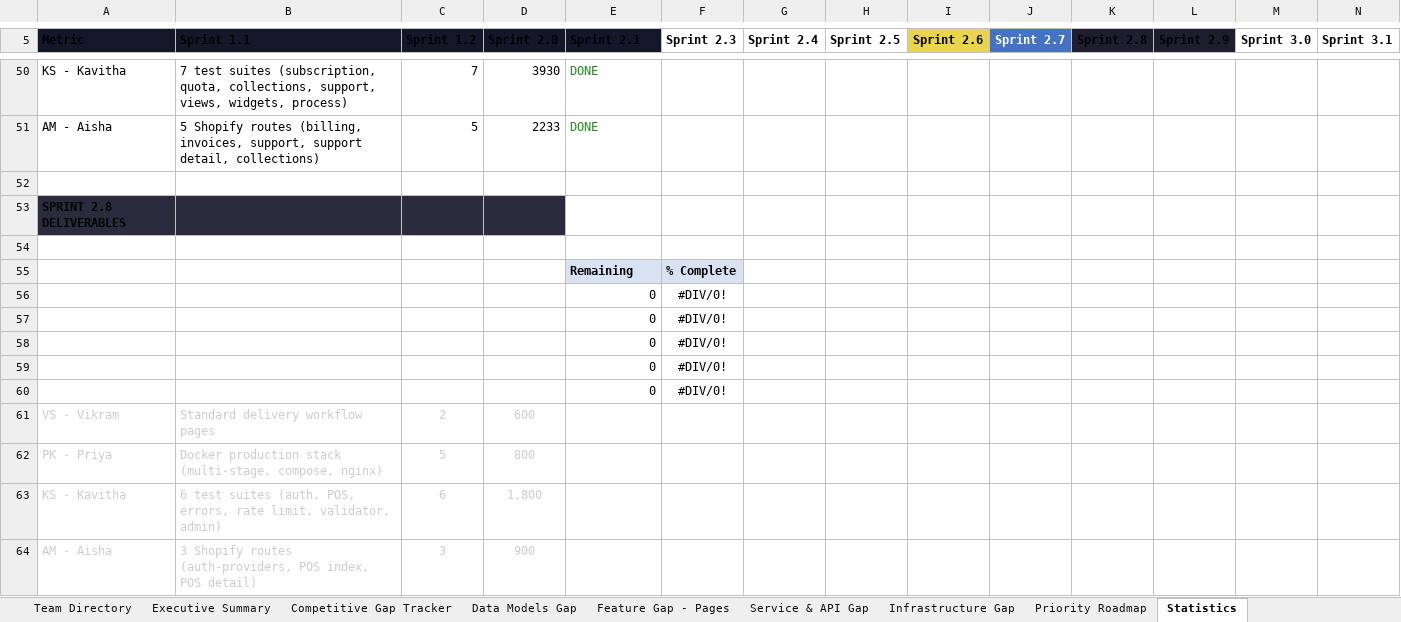
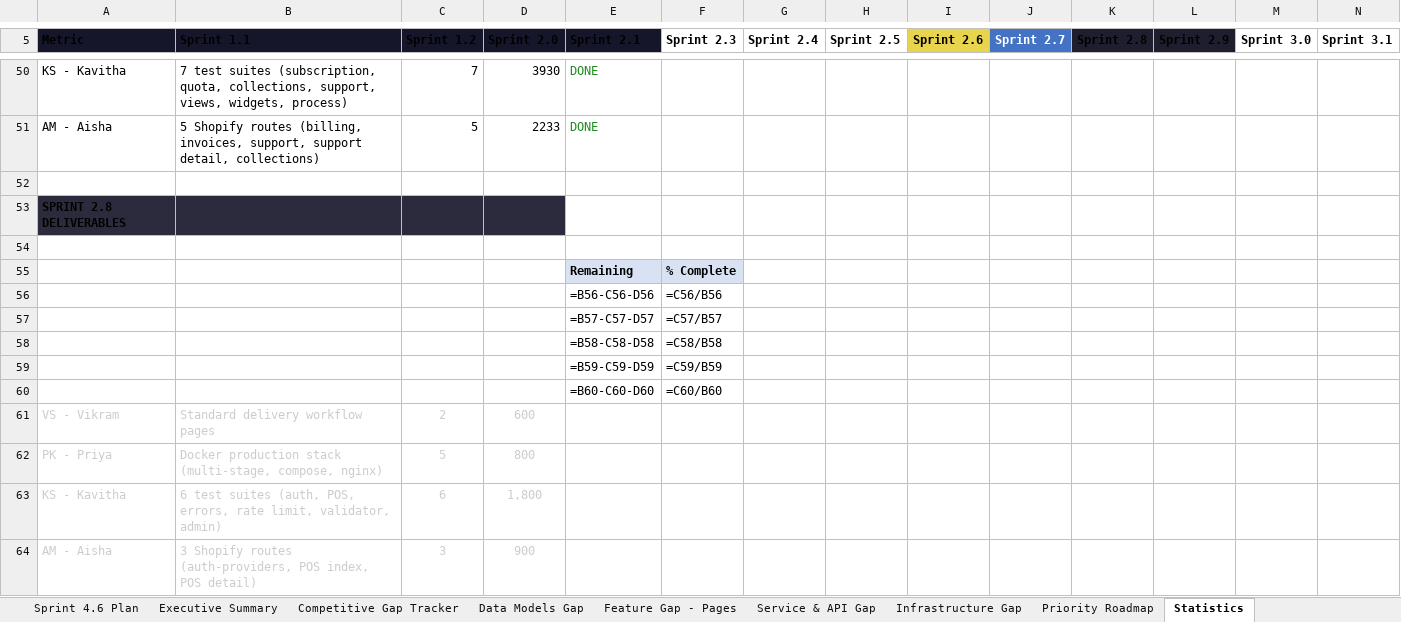
Before and after one commit to wityliti/witylogix, an Excel workbook: witylogix-sprint-tracker.xlsx, sheet Statistics, drawn as a sheet; only a part is shown, gaps mark what is left out; values as stored, in another font and other column widths than the file's, no borders; formulas without a stored value are shown as written; removed rows and columns are numbered as before the commit, all else as after; rows hold the shown columns only; the diff names each change by its address in the sheet, - before the commit and + after, or states it on an @@ line.

```diff
--- a/witylogix-sprint-tracker.xlsx (sheet Statistics)
+++ b/witylogix-sprint-tracker.xlsx (sheet Statistics)
+sheet tab: Sprint 4.6 Plan
-row 56:  |  |  |  | 0 | #DIV/0!
-row 57:  |  |  |  | 0 | #DIV/0!
-row 58:  |  |  |  | 0 | #DIV/0!
-row 59:  |  |  |  | 0 | #DIV/0!
-row 60:  |  |  |  | 0 | #DIV/0!
+row 56:  |  |  |  | =B56-C56-D56 | =C56/B56
+row 57:  |  |  |  | =B57-C57-D57 | =C57/B57
+row 58:  |  |  |  | =B58-C58-D58 | =C58/B58
+row 59:  |  |  |  | =B59-C59-D59 | =C59/B59
+row 60:  |  |  |  | =B60-C60-D60 | =C60/B60
```
Also changed, not shown: sheet Team Directory, sheet Sprint 4.2 Plan, sheet Sprint 4.3 Plan, sheet Sprint 3.7 Plan, sheet Sprint 3.8 Plan, sheet Sprint 4.4 Plan, 3 more sheets, other sheet tabs, charts or pictures.
